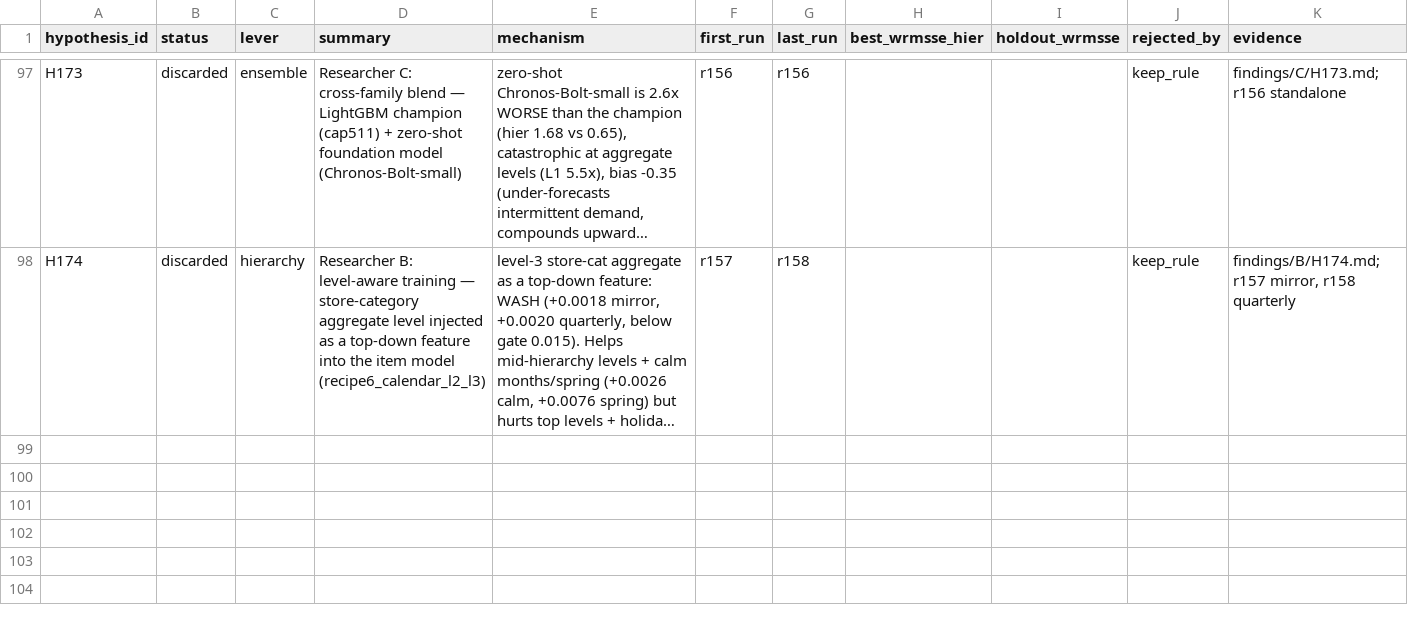
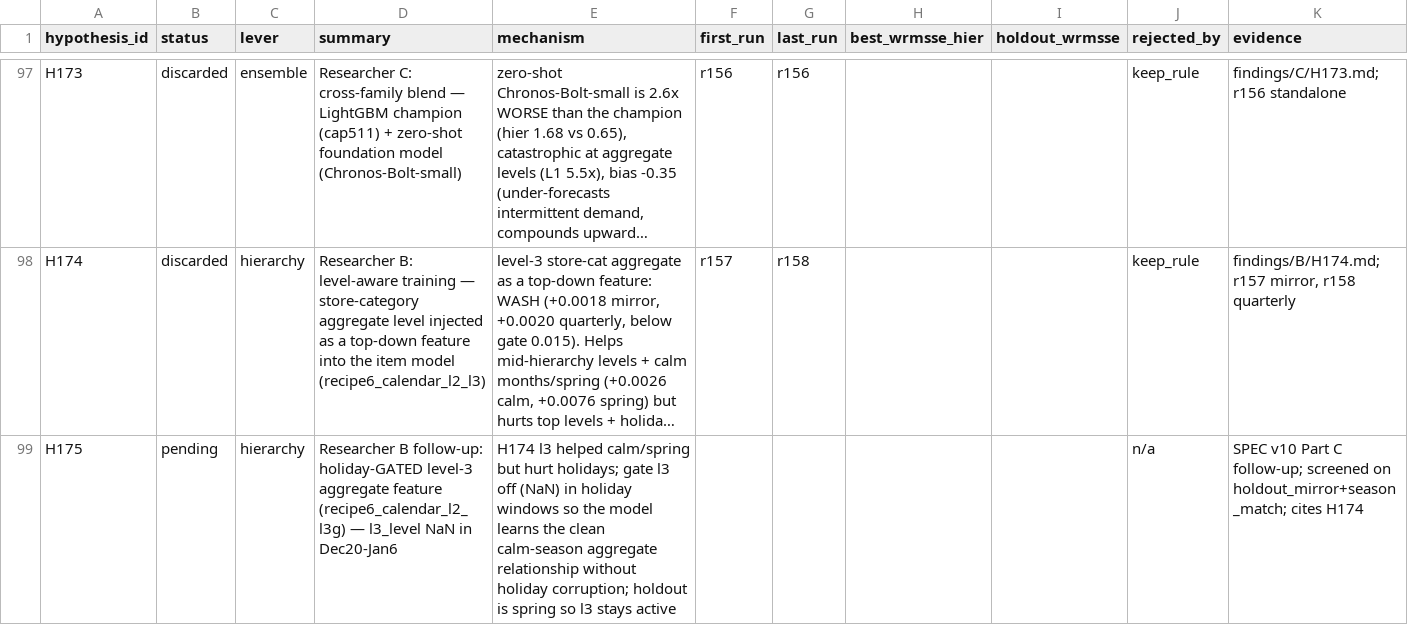
Before and after one commit to rslayer/kepler, a CSV file: hypotheses/m5_all/ledger.csv, drawn as a sheet; only a part is shown, gaps mark what is left out; long unchanged cells end in …; the diff names each change by its address in the sheet, - before the commit and + after, or states it on an @@ line.

Commit message:
SPEC v10 Part C follow-up (H175): holiday-gated level-3 feature (recipe6_calendar_l2_l3g) — l3_level NaN in Dec20-Jan6 to keep calm/spring gain, drop holiday loss

```diff
--- a/hypotheses/m5_all/ledger.csv
+++ b/hypotheses/m5_all/ledger.csv
+row 99: H175 | pending | hierarchy | Researcher B follow-up: holiday-GATED level-3 aggregate feature (recipe6_calendar_l2_l3g) — l3_level NaN in Dec20-Jan6 | H174 l3 helped calm/spring but hurt holidays; gate l3 off (NaN) in holiday windows so the model learns the clean calm-season aggregate relationship without holiday corruption; holdout is spring so l3 stays active |  |  |  |  | n/a | SPEC v10 Part C follow-up; screened on holdout_mirror+season_match; cites H174
```
Also changed, not shown: 1 other file.
